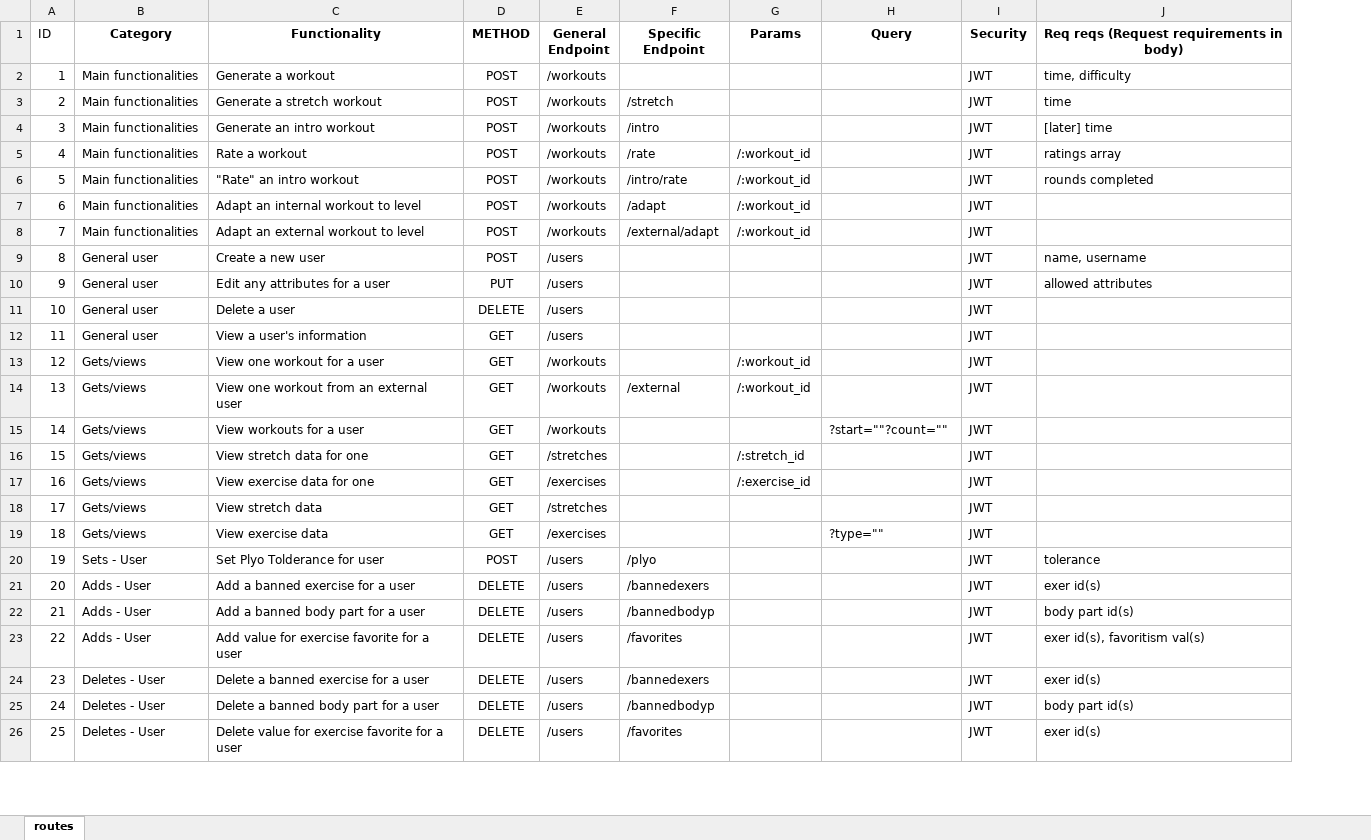
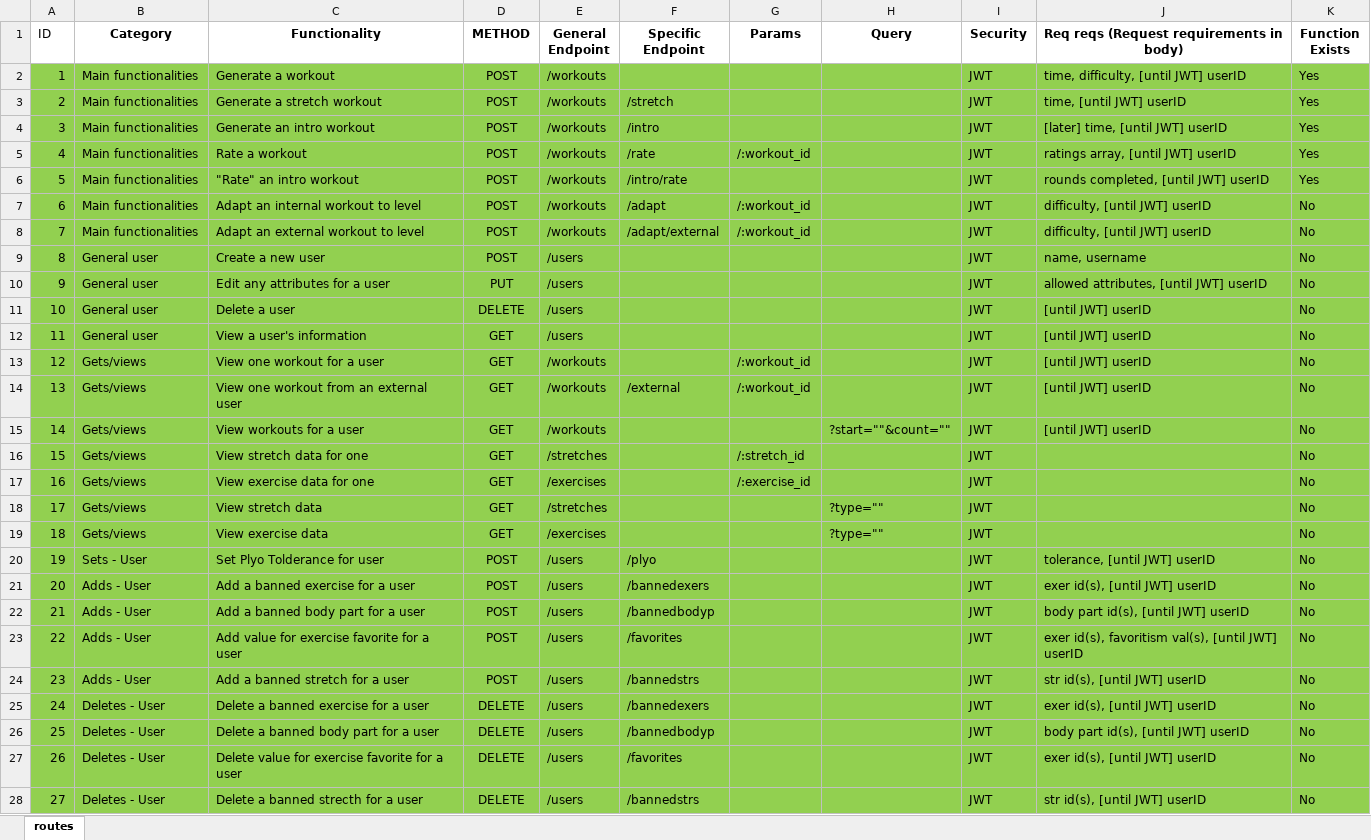
Before and after one commit to kopatsis/i9-backend, an Excel workbook: i9routes.xlsx, sheet routes, drawn as a sheet; only a part is shown; values as stored, in another font and other column widths than the file's, no borders; addresses are those after the commit; the diff covers the shown part only; the diff names each change by its address in the sheet, - before the commit and + after, or states it on an @@ line.

Commit message:
convert to router

```diff
--- a/i9routes.xlsx (sheet routes)
+++ b/i9routes.xlsx (sheet routes)
+column K (Function Exists), rows 2-23: Yes | Yes | Yes | Yes | Yes | No | No | No | No | No | No | No | No | No | No | No | No | No | No | No | No | No; rows 25-27: all No
-A2:J23 fill: none
+A2:J23 fill: #92D050
-J2: time, difficulty
+J2: time, difficulty, [until JWT] userID
-J3: time
+J3: time, [until JWT] userID
-J4: [later] time
+J4: [later] time, [until JWT] userID
-J5: ratings array
+J5: ratings array, [until JWT] userID
-G6 (Params): /:workout_id
+G6 (Params): (empty)
-J6: rounds completed
+J6: rounds completed, [until JWT] userID
-J7:J8: (empty)
+J7:J8: difficulty, [until JWT] userID
-F8 (Specific Endpoint): /external/adapt
+F8 (Specific Endpoint): /adapt/external
-J10: allowed attributes
+J10: allowed attributes, [until JWT] userID
-J11:J15: (empty)
+J11:J15: [until JWT] userID
-H15 (Query): ?start=""?count=""
+H15 (Query): ?start=""&count=""
-H18 (Query): (empty)
+H18 (Query): ?type=""
-J20: tolerance
+J20: tolerance, [until JWT] userID
-D21:D23 (METHOD): DELETE
+D21:D23 (METHOD): POST
-J21: exer id(s)
+J21: exer id(s), [until JWT] userID
-J22: body part id(s)
+J22: body part id(s), [until JWT] userID
-J23: exer id(s), favoritism val(s)
+J23: exer id(s), favoritism val(s), [until JWT] userID
+row 24: 23 | Adds - User | Add a banned stretch for a user | POST | /users | /bannedstrs |  |  | JWT | str id(s), [until JWT] userID | No
@@ column A (ID) renumbered between rows 25 and 31 @@
-A25:J27 fill: none
+A25:J27 fill: #92D050
-J25: exer id(s)
+J25: exer id(s), [until JWT] userID
-J26: body part id(s)
+J26: body part id(s), [until JWT] userID
-J27: exer id(s)
+J27: exer id(s), [until JWT] userID
+row 28: 27 | Deletes - User | Delete a banned strecth for a user | DELETE | /users | /bannedstrs |  |  | JWT | str id(s), [until JWT] userID | No
```
Also changed, not shown: 1 added row, 2 removed rows, 3 edited cells and cell formats elsewhere in this sheet, formulas that keep their value, 28 other files.
